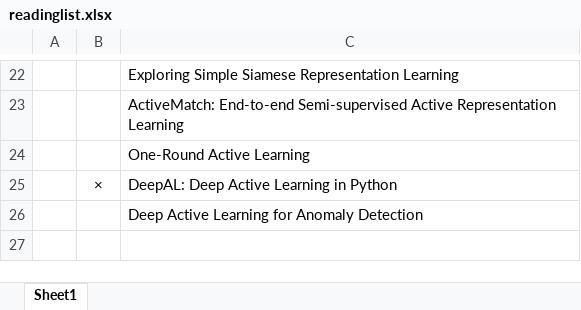
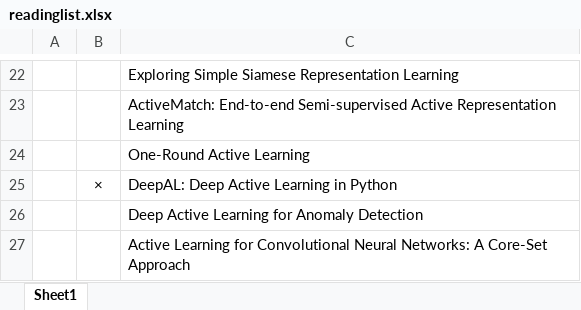
Before and after one commit to ia-gu/ia-gu.github.io, an Excel workbook: posts/readinglist.xlsx, sheet Sheet1, drawn as a sheet; only a part is shown, gaps mark what is left out; values as stored, in another font and other column widths than the file's, no borders; the diff names each change by its address in the sheet, - before the commit and + after, or states it on an @@ line.

```diff
--- a/posts/readinglist.xlsx (sheet Sheet1)
+++ b/posts/readinglist.xlsx (sheet Sheet1)
+row 27:  |  | Active Learning for Convolutional Neural Networks: A Core-Set Approach
```
Also changed, not shown: 26 other files.
